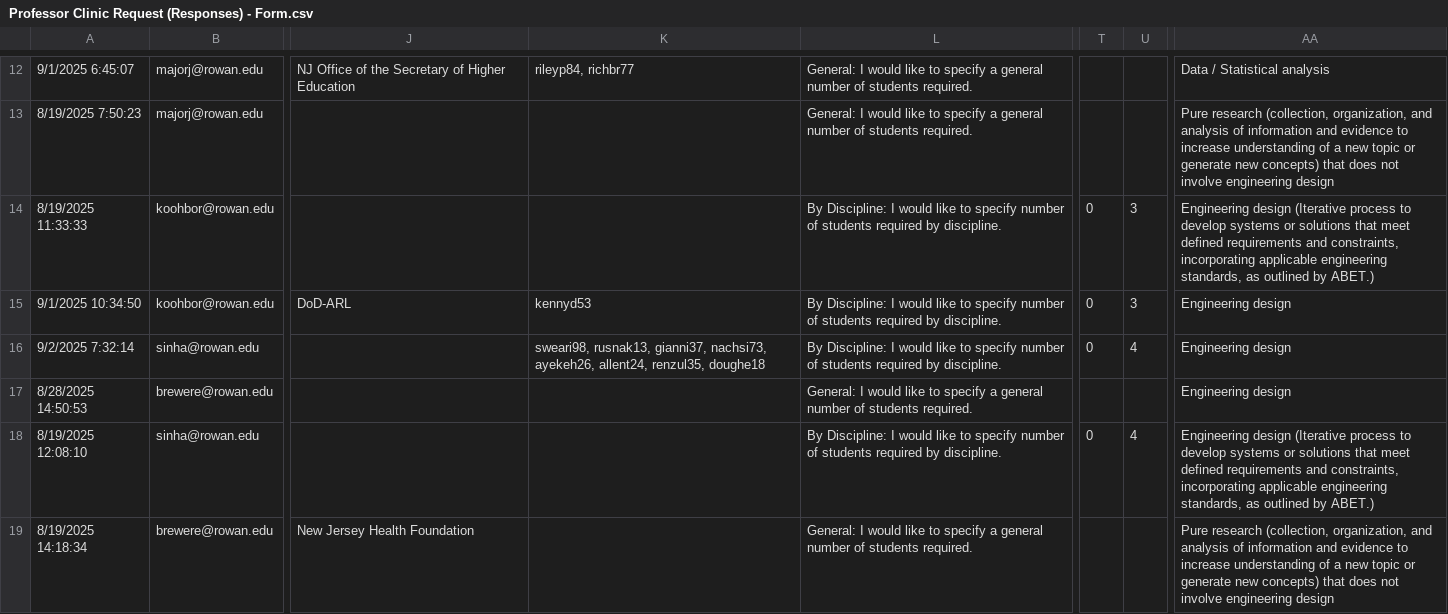
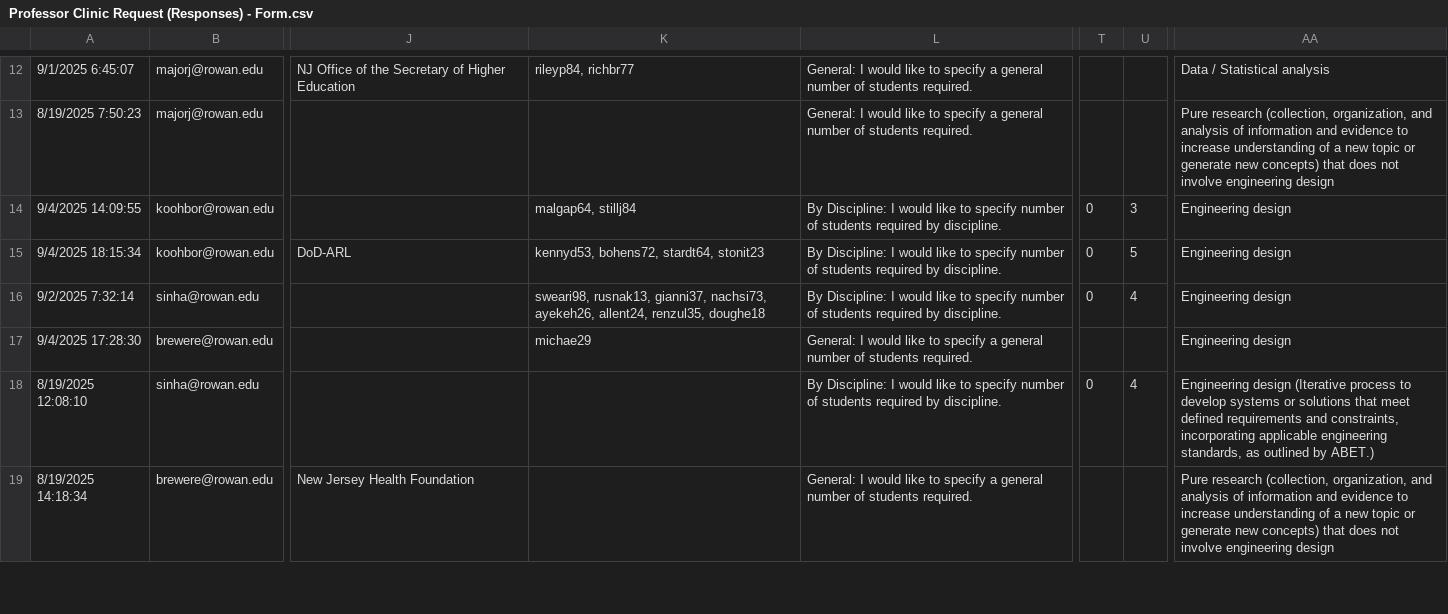
Before and after one commit to ebradley0/ClinicSort, a CSV file: Professor Clinic Request (Responses) - Form.csv, drawn as a sheet; only a part is shown, gaps mark what is left out; the diff covers the shown part only; the diff names each change by its address in the sheet, - before the commit and + after, or states it on an @@ line.

```diff
--- a/Professor Clinic Request (Responses) - Form.csv
+++ b/Professor Clinic Request (Responses) - Form.csv
-A14: 8/19/2025 11:33:33
+A14: 9/4/2025 14:09:55
-K14: (empty)
+K14: malgap64, stillj84
-AA14: Engineering design (Iterative process to develop systems or solutions that meet defined requirements and constraints, incorporating applicable engineering standards, as outlined by ABET.)
+AA14: Engineering design
-A15: 9/1/2025 10:34:50
+A15: 9/4/2025 18:15:34
-K15: kennyd53
+K15: kennyd53, bohens72, stardt64, stonit23
-U15: 3
+U15: 5
-A17: 8/28/2025 14:50:53
+A17: 9/4/2025 17:28:30
-K17: (empty)
+K17: michae29
```
Also changed, not shown: 1 added row and 94 edited cells elsewhere in this file, 3 other files.
